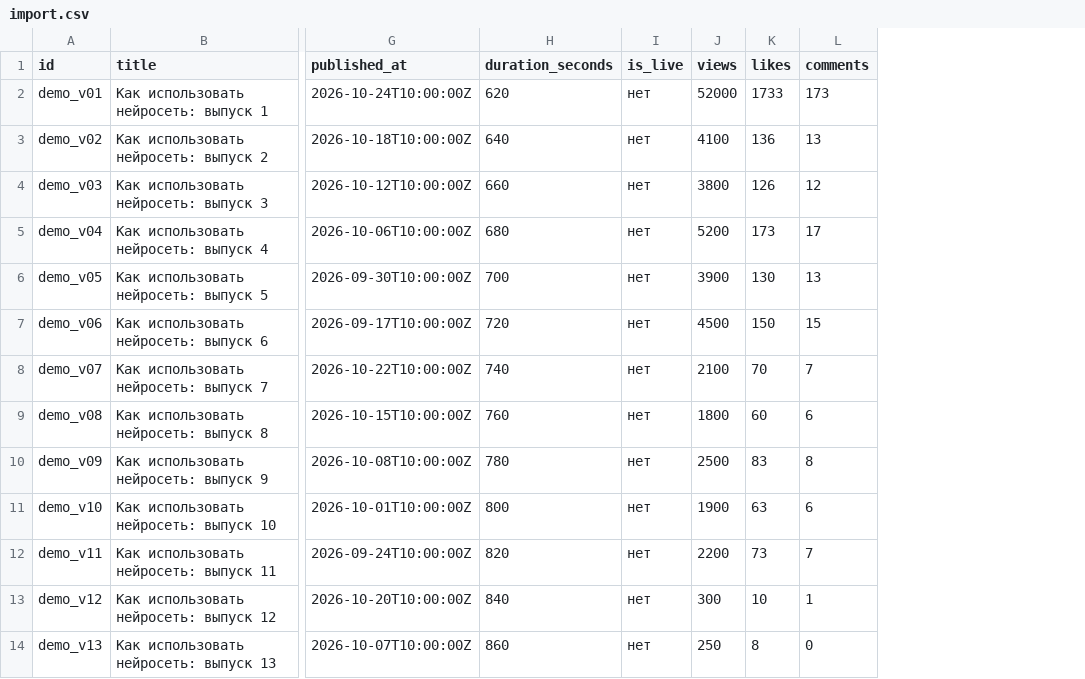
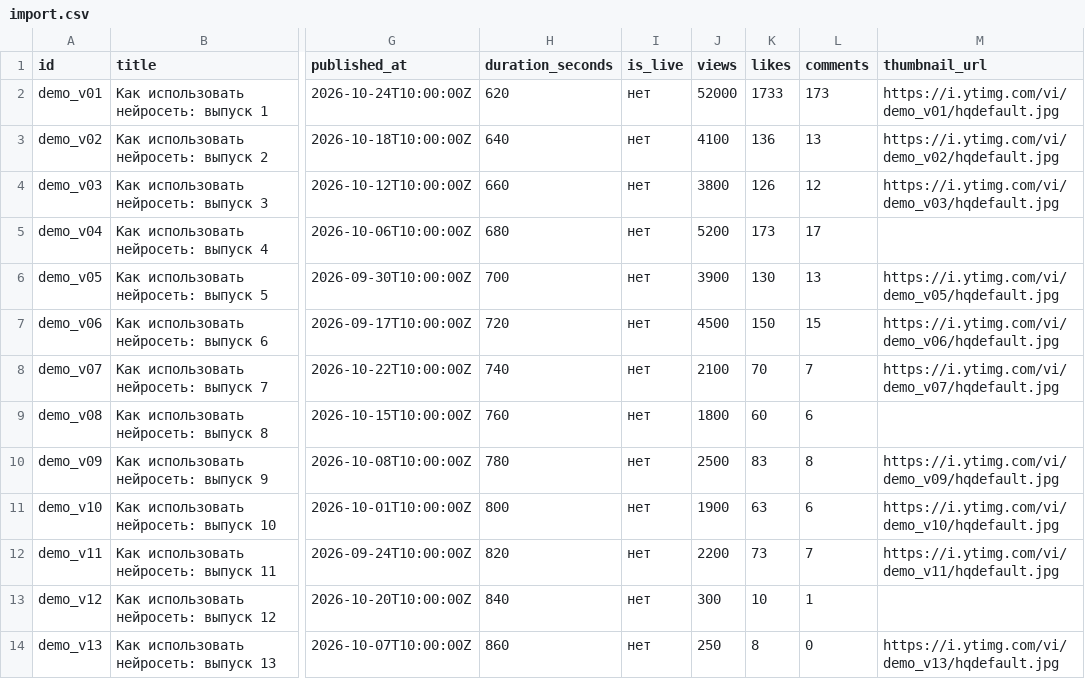
Before and after one commit to ozerova152-lab/youtube-producer, a CSV file: examples/demo/import.csv, drawn as a sheet; only a part is shown, gaps mark what is left out; the diff names each change by its address in the sheet, - before the commit and + after, or states it on an @@ line.

```diff
--- a/examples/demo/import.csv
+++ b/examples/demo/import.csv
+column M (thumbnail_url), rows 2-14: https://i.ytimg.com/vi/demo_v01/hqdefault.jpg | https://i.ytimg.com/vi/demo_v02/hqdefault.jpg | https://i.ytimg.com/vi/demo_v03/hqdefault.jpg |  | https://i.ytimg.com/vi/demo_v05/hqdefault.jpg | https://i.ytimg.com/vi/demo_v06/hqdefault.jpg | https://i.ytimg.com/vi/demo_v07/hqdefault.jpg |  | https://i.ytimg.com/vi/demo_v09/hqdefault.jpg | https://i.ytimg.com/vi/demo_v10/hqdefault.jpg | https://i.ytimg.com/vi/demo_v11/hqdefault.jpg |  | https://i.ytimg.com/vi/demo_v13/hqdefault.jpg
```
Also changed, not shown: 17 other files.
